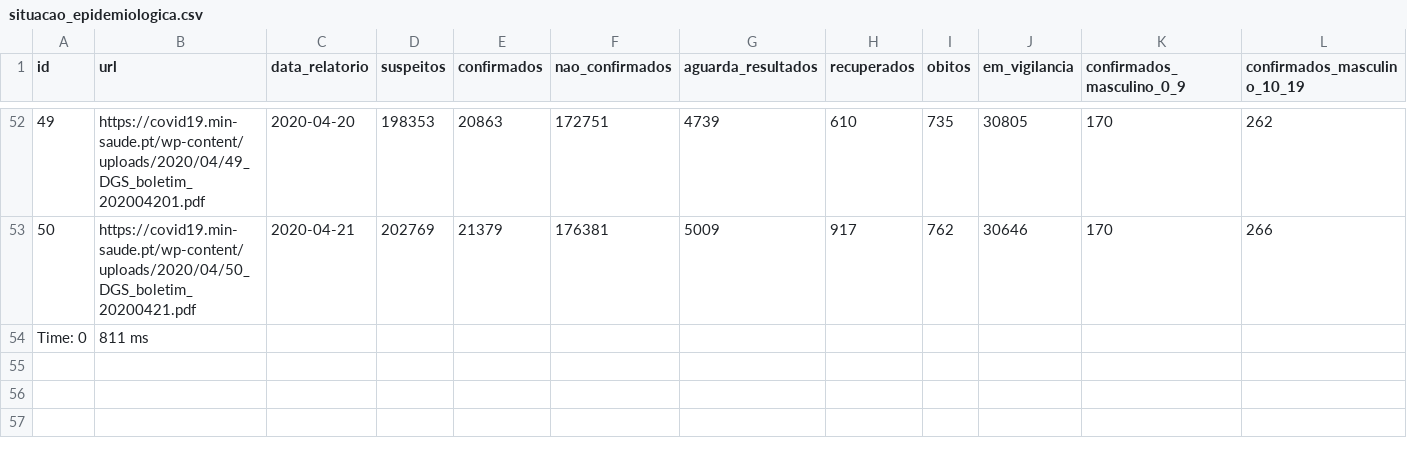
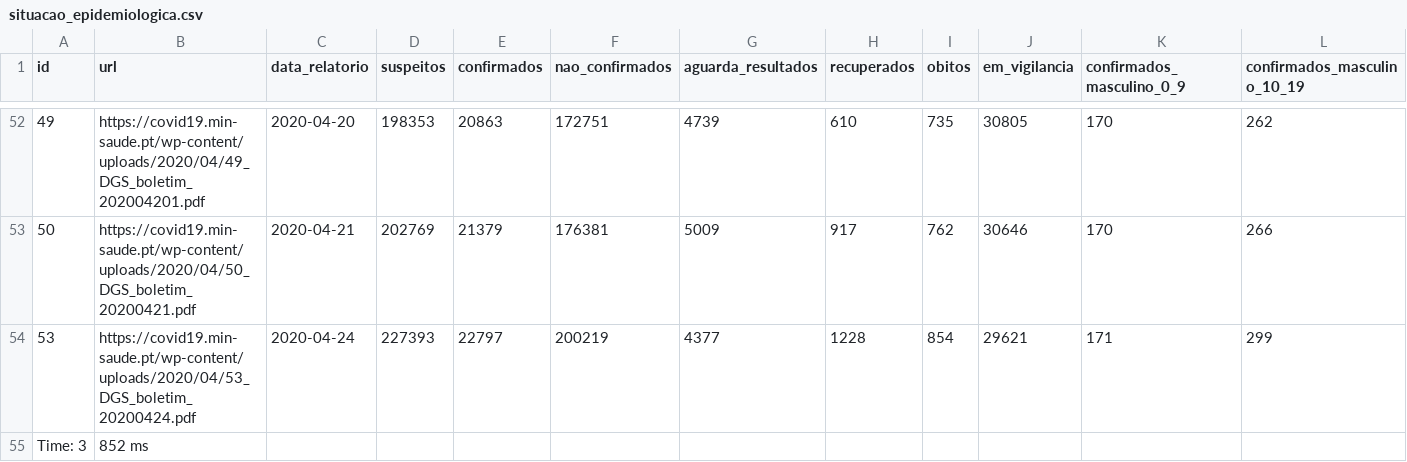
Before and after one commit to jgrocha/covid-pt, a CSV file: situacao_epidemiologica.csv, drawn as a sheet; only a part is shown, gaps mark what is left out; removed rows and columns are numbered as before the commit, all else as after; rows hold the shown columns only; the diff names each change by its address in the sheet, - before the commit and + after, or states it on an @@ line.

```diff
--- a/situacao_epidemiologica.csv
+++ b/situacao_epidemiologica.csv
-row 54: Time: 0 | 811 ms
+row 54: 53 | https://covid19.min-saude.pt/wp-content/uploads/2020/04/53_DGS_boletim_20200424.pdf | 2020-04-24 | 227393 | 22797 | 200219 | 4377 | 1228 | 854 | 29621 | 171 | 299
+row 55: Time: 3 | 852 ms
```
Also changed, not shown: confirmados_concelho.csv, 17 other files.
